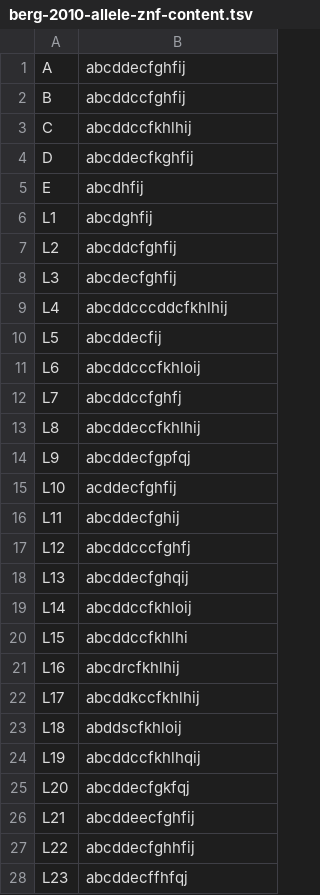
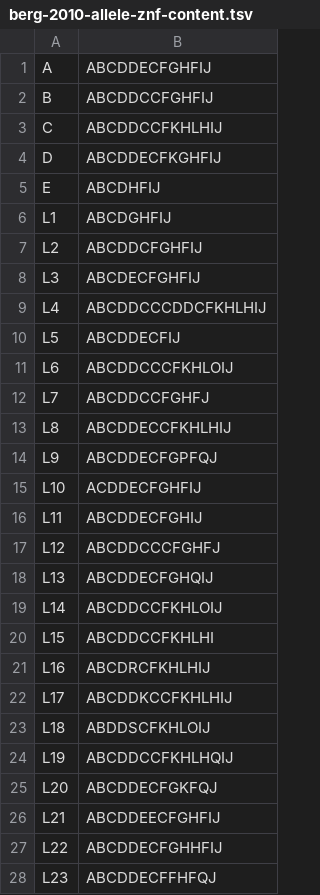
Before and after one commit to hgibling/PRDM9-Variants, a TSV file: intermediate-files/berg-2010-allele-znf-content.tsv, drawn as a sheet; only a part is shown; the diff covers the shown part only.

```diff
--- a/intermediate-files/berg-2010-allele-znf-content.tsv
+++ b/intermediate-files/berg-2010-allele-znf-content.tsv
@@ -1,28 +1,28 @@
-A	abcddecfghfij
-B	abcddccfghfij
-C	abcddccfkhlhij
-D	abcddecfkghfij
-E	abcdhfij
-L1	abcdghfij
-L2	abcddcfghfij
-L3	abcdecfghfij
-L4	abcddcccddcfkhlhij
-L5	abcddecfij
-L6	abcddcccfkhloij
-L7	abcddccfghfj
-L8	abcddeccfkhlhij
-L9	abcddecfgpfqj
-L10	acddecfghfij
-L11	abcddecfghij
-L12	abcddcccfghfj
-L13	abcddecfghqij
-L14	abcddccfkhloij
-L15	abcddccfkhlhi
-L16	abcdrcfkhlhij
-L17	abcddkccfkhlhij
-L18	abddscfkhloij
-L19	abcddccfkhlhqij
-L20	abcddecfgkfqj
-L21	abcddeecfghfij
-L22	abcddecfghhfij
-L23	abcddecffhfqj
+A	ABCDDECFGHFIJ
+B	ABCDDCCFGHFIJ
+C	ABCDDCCFKHLHIJ
+D	ABCDDECFKGHFIJ
+E	ABCDHFIJ
+L1	ABCDGHFIJ
+L2	ABCDDCFGHFIJ
+L3	ABCDECFGHFIJ
+L4	ABCDDCCCDDCFKHLHIJ
+L5	ABCDDECFIJ
+L6	ABCDDCCCFKHLOIJ
+L7	ABCDDCCFGHFJ
+L8	ABCDDECCFKHLHIJ
+L9	ABCDDECFGPFQJ
+L10	ACDDECFGHFIJ
+L11	ABCDDECFGHIJ
+L12	ABCDDCCCFGHFJ
+L13	ABCDDECFGHQIJ
+L14	ABCDDCCFKHLOIJ
+L15	ABCDDCCFKHLHI
+L16	ABCDRCFKHLHIJ
+L17	ABCDDKCCFKHLHIJ
+L18	ABDDSCFKHLOIJ
+L19	ABCDDCCFKHLHQIJ
+L20	ABCDDECFGKFQJ
+L21	ABCDDEECFGHFIJ
+L22	ABCDDECFGHHFIJ
+L23	ABCDDECFFHFQJ
```
Also changed, not shown: 1 edited cell elsewhere in this file, intermediate-files/berg-2010-znf-sequences.tsv, intermediate-files/berg-2011-allele-znf-content.tsv, 4 other files.
